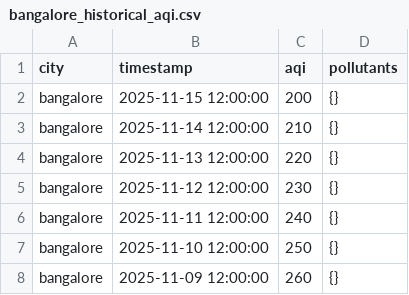
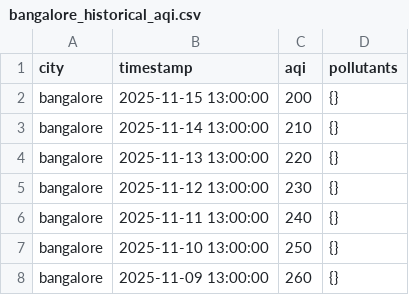
Before and after one commit to CaSh007s/aqilytics, a CSV file: data/raw/bangalore_historical_aqi.csv, drawn as a sheet.

```diff
--- a/data/raw/bangalore_historical_aqi.csv
+++ b/data/raw/bangalore_historical_aqi.csv
@@ -1,8 +1,8 @@
 city,timestamp,aqi,pollutants
-bangalore,2025-11-15 12:00:00,200,{}
-bangalore,2025-11-14 12:00:00,210,{}
-bangalore,2025-11-13 12:00:00,220,{}
-bangalore,2025-11-12 12:00:00,230,{}
-bangalore,2025-11-11 12:00:00,240,{}
-bangalore,2025-11-10 12:00:00,250,{}
-bangalore,2025-11-09 12:00:00,260,{}
+bangalore,2025-11-15 13:00:00,200,{}
+bangalore,2025-11-14 13:00:00,210,{}
+bangalore,2025-11-13 13:00:00,220,{}
+bangalore,2025-11-12 13:00:00,230,{}
+bangalore,2025-11-11 13:00:00,240,{}
+bangalore,2025-11-10 13:00:00,250,{}
+bangalore,2025-11-09 13:00:00,260,{}
```
Also changed, not shown: data/raw/bangalore_historical_weather.csv, data/raw/bhopal_historical_aqi.csv, 24 other files.
